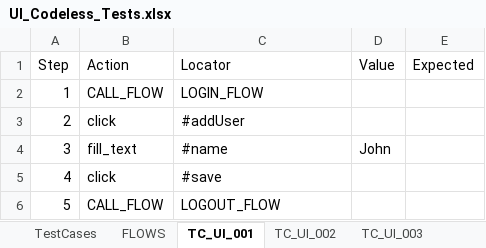
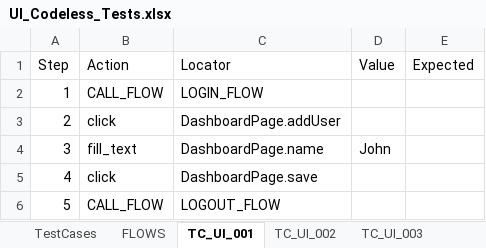
Before and after one commit to SumitChhabra01/Edge-Flow-QA, an Excel workbook: EdgeQA/InputSheet/UI_Codeless_Tests.xlsx, sheet TC_UI_001, drawn as a sheet; values as stored, in another font and other column widths than the file's, no borders; the diff names each change by its address in the sheet, - before the commit and + after, or states it on an @@ line.

```diff
--- a/EdgeQA/InputSheet/UI_Codeless_Tests.xlsx (sheet TC_UI_001)
+++ b/EdgeQA/InputSheet/UI_Codeless_Tests.xlsx (sheet TC_UI_001)
-C3 (Locator): #addUser
+C3 (Locator): DashboardPage.addUser
-C4 (Locator): #name
+C4 (Locator): DashboardPage.name
-C5 (Locator): #save
+C5 (Locator): DashboardPage.save
```
Also changed, not shown: sheet TC_UI_002, 5 other files.
